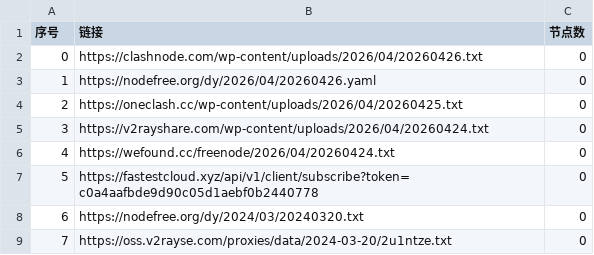
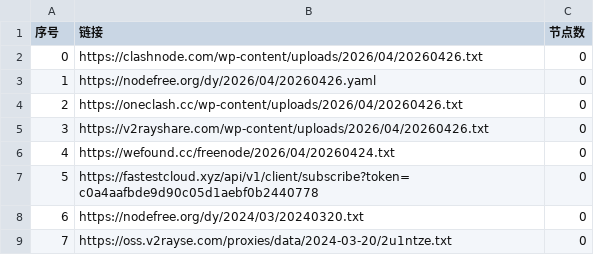
Before and after one commit to lyxgmxit/AutoMergePublicNodes, a CSV file: list_result.csv, drawn as a sheet; only a part is shown.

```diff
--- a/list_result.csv
+++ b/list_result.csv
@@ -3,4 +3,4 @@
 1,https://nodefree.org/dy/2026/04/20260426.yaml,0
-2,https://oneclash.cc/wp-content/uploads/2026/04/20260425.txt,0
-3,https://v2rayshare.com/wp-content/uploads/2026/04/20260424.txt,0
+2,https://oneclash.cc/wp-content/uploads/2026/04/20260426.txt,0
+3,https://v2rayshare.com/wp-content/uploads/2026/04/20260426.txt,0
 4,https://wefound.cc/freenode/2026/04/20260424.txt,0
```
Also changed, not shown: 2 other files.
